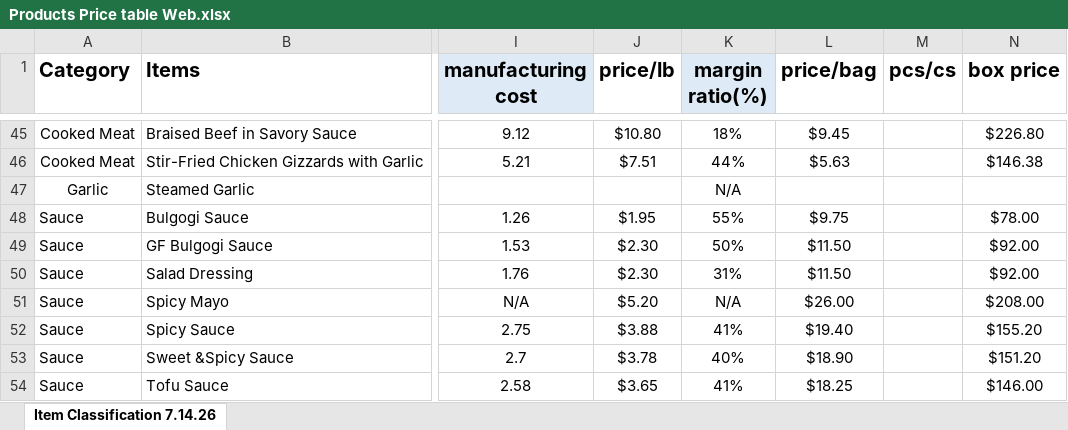
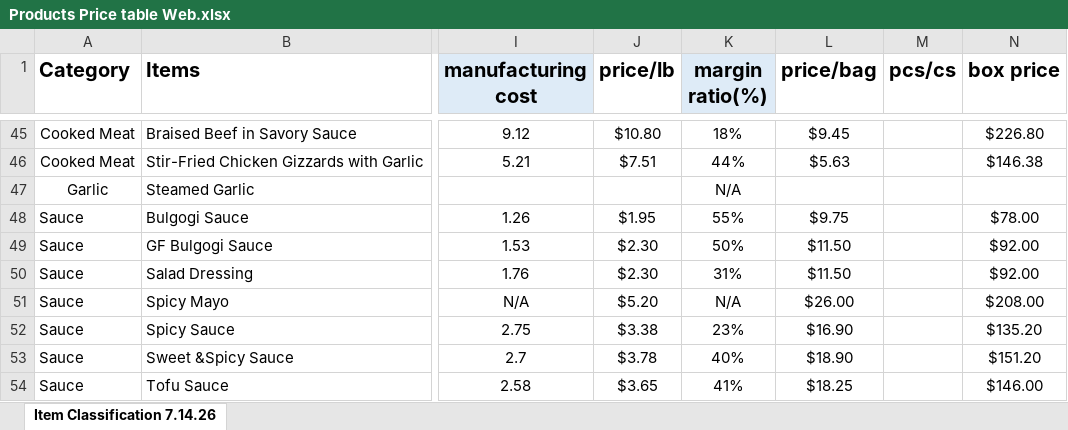
Before and after one commit to moonjunk310/Product-database, an Excel workbook: Products Price table Web.xlsx, sheet Item Classification 7.14.26, drawn as a sheet; only a part is shown, gaps mark what is left out; values as stored, in another font and other column widths than the file's, no borders; the diff names each change by its address in the sheet, - before the commit and + after, or states it on an @@ line.

Commit message:
Add files via upload

```diff
--- a/Products Price table Web.xlsx (sheet Item Classification 7.14.26)
+++ b/Products Price table Web.xlsx (sheet Item Classification 7.14.26)
-J52 (price/lb): $3.88
+J52 (price/lb): $3.38
-K52 (margin ratio(%)): 41%
+K52 (margin ratio(%)): 23%
-L52 (price/bag): $19.40
+L52 (price/bag): $16.90
-N52 (box price): $155.20
+N52 (box price): $135.20
```
